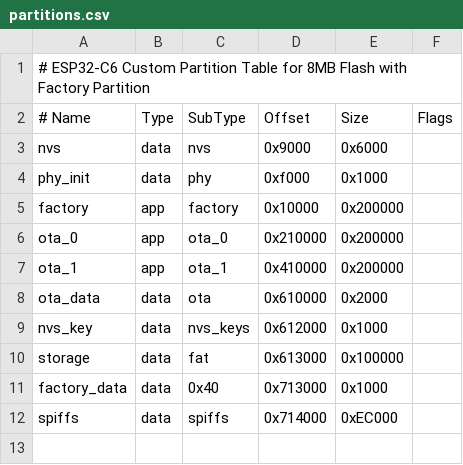
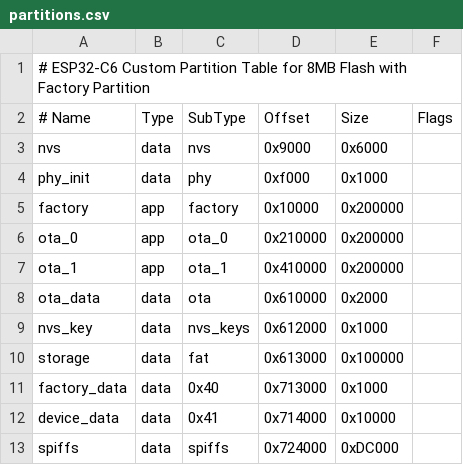
Before and after one commit to edgez-ai/esp32-lwm2m-gateway, a CSV file: partitions.csv, drawn as a sheet.

Commit message:
add devices

```diff
--- a/partitions.csv
+++ b/partitions.csv
@@ -11,2 +11,3 @@ storage,  data, fat,     0x613000,0x100000,
 factory_data, data, 0x40, 0x713000,0x1000,
-spiffs,   data, spiffs,  0x714000,0xEC000,
+device_data, data, 0x41,  0x714000,0x10000,
+spiffs,   data, spiffs,  0x724000,0xDC000,
```
Also changed, not shown: 4 other files.
